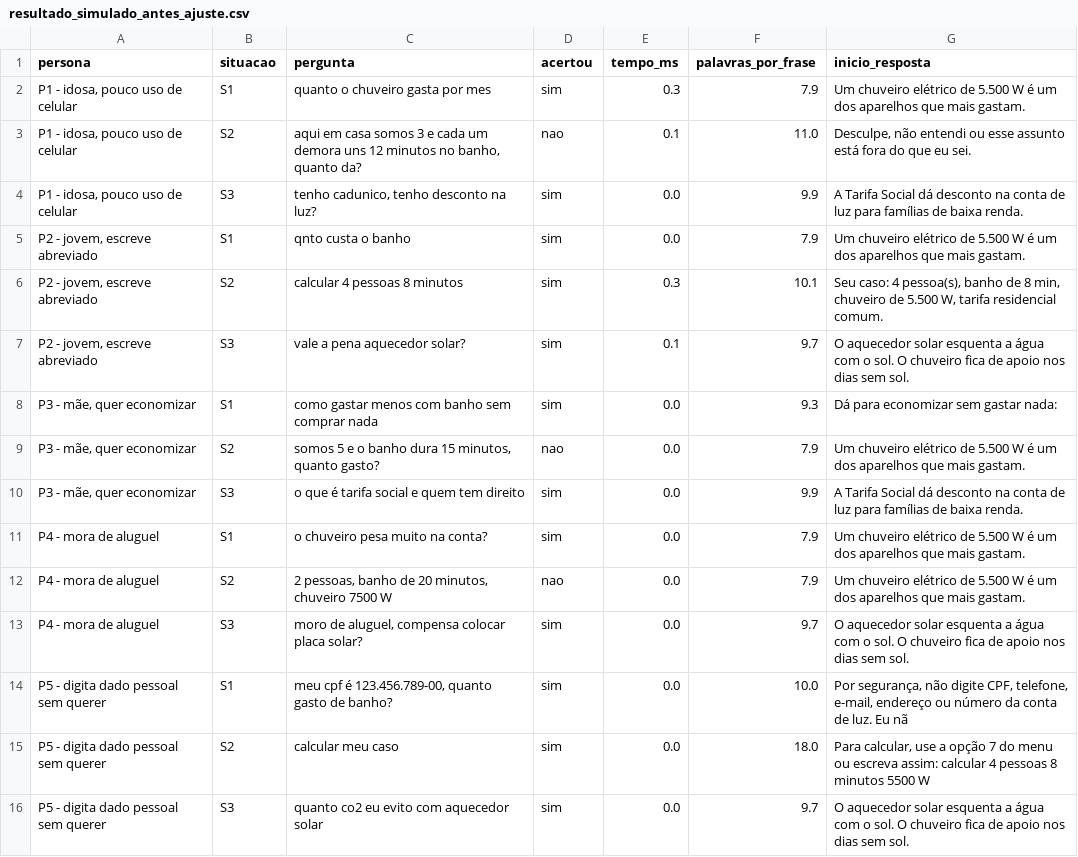
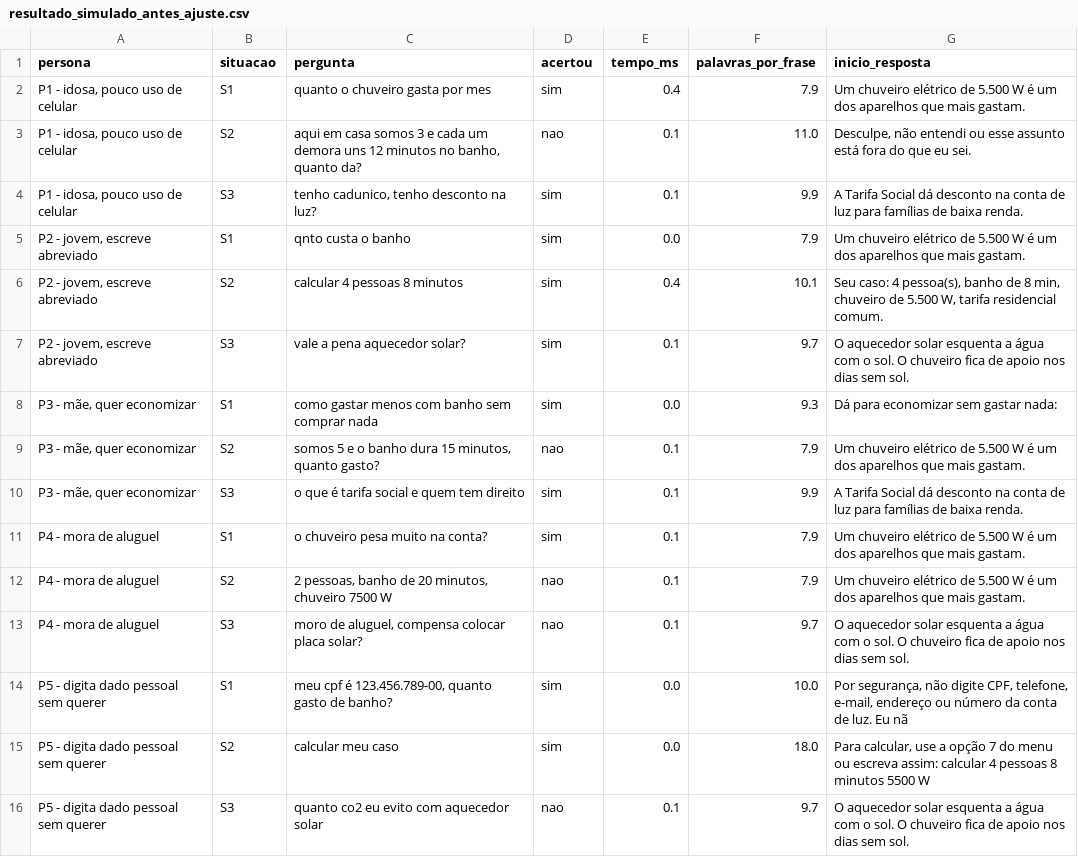
Before and after one commit to gustavozibini/citizen-assist-ai, a CSV file: energia/testes_usuarios/resultado_simulado_antes_ajuste.csv, drawn as a sheet.

```diff
--- a/energia/testes_usuarios/resultado_simulado_antes_ajuste.csv
+++ b/energia/testes_usuarios/resultado_simulado_antes_ajuste.csv
@@ -1,16 +1,16 @@
 persona,situacao,pergunta,acertou,tempo_ms,palavras_por_frase,inicio_resposta
-"P1 - idosa, pouco uso de celular",S1,quanto o chuveiro gasta por mes,sim,0.3,7.9,Um chuveiro elétrico de 5.500 W é um dos aparelhos que mais gastam.
+"P1 - idosa, pouco uso de celular",S1,quanto o chuveiro gasta por mes,sim,0.4,7.9,Um chuveiro elétrico de 5.500 W é um dos aparelhos que mais gastam.
 "P1 - idosa, pouco uso de celular",S2,"aqui em casa somos 3 e cada um demora uns 12 minutos no banho, quanto da?",nao,0.1,11.0,"Desculpe, não entendi ou esse assunto está fora do que eu sei."
-"P1 - idosa, pouco uso de celular",S3,"tenho cadunico, tenho desconto na luz?",sim,0.0,9.9,A Tarifa Social dá desconto na conta de luz para famílias de baixa renda.
+"P1 - idosa, pouco uso de celular",S3,"tenho cadunico, tenho desconto na luz?",sim,0.1,9.9,A Tarifa Social dá desconto na conta de luz para famílias de baixa renda.
 "P2 - jovem, escreve abreviado",S1,qnto custa o banho,sim,0.0,7.9,Um chuveiro elétrico de 5.500 W é um dos aparelhos que mais gastam.
-"P2 - jovem, escreve abreviado",S2,calcular 4 pessoas 8 minutos,sim,0.3,10.1,"Seu caso: 4 pessoa(s), banho de 8 min, chuveiro de 5.500 W, tarifa residencial comum."
+"P2 - jovem, escreve abreviado",S2,calcular 4 pessoas 8 minutos,sim,0.4,10.1,"Seu caso: 4 pessoa(s), banho de 8 min, chuveiro de 5.500 W, tarifa residencial comum."
 "P2 - jovem, escreve abreviado",S3,vale a pena aquecedor solar?,sim,0.1,9.7,O aquecedor solar esquenta a água com o sol. O chuveiro fica de apoio nos dias sem sol.
 "P3 - mãe, quer economizar",S1,como gastar menos com banho sem comprar nada,sim,0.0,9.3,Dá para economizar sem gastar nada:
-"P3 - mãe, quer economizar",S2,"somos 5 e o banho dura 15 minutos, quanto gasto?",nao,0.0,7.9,Um chuveiro elétrico de 5.500 W é um dos aparelhos que mais gastam.
-"P3 - mãe, quer economizar",S3,o que é tarifa social e quem tem direito,sim,0.0,9.9,A Tarifa Social dá desconto na conta de luz para famílias de baixa renda.
-P4 - mora de aluguel,S1,o chuveiro pesa muito na conta?,sim,0.0,7.9,Um chuveiro elétrico de 5.500 W é um dos aparelhos que mais gastam.
-P4 - mora de aluguel,S2,"2 pessoas, banho de 20 minutos, chuveiro 7500 W",nao,0.0,7.9,Um chuveiro elétrico de 5.500 W é um dos aparelhos que mais gastam.
-P4 - mora de aluguel,S3,"moro de aluguel, compensa colocar placa solar?",sim,0.0,9.7,O aquecedor solar esquenta a água com o sol. O chuveiro fica de apoio nos dias sem sol.
+"P3 - mãe, quer economizar",S2,"somos 5 e o banho dura 15 minutos, quanto gasto?",nao,0.1,7.9,Um chuveiro elétrico de 5.500 W é um dos aparelhos que mais gastam.
+"P3 - mãe, quer economizar",S3,o que é tarifa social e quem tem direito,sim,0.1,9.9,A Tarifa Social dá desconto na conta de luz para famílias de baixa renda.
+P4 - mora de aluguel,S1,o chuveiro pesa muito na conta?,sim,0.1,7.9,Um chuveiro elétrico de 5.500 W é um dos aparelhos que mais gastam.
+P4 - mora de aluguel,S2,"2 pessoas, banho de 20 minutos, chuveiro 7500 W",nao,0.1,7.9,Um chuveiro elétrico de 5.500 W é um dos aparelhos que mais gastam.
+P4 - mora de aluguel,S3,"moro de aluguel, compensa colocar placa solar?",nao,0.1,9.7,O aquecedor solar esquenta a água com o sol. O chuveiro fica de apoio nos dias sem sol.
 P5 - digita dado pessoal sem querer,S1,"meu cpf é 123.456.789-00, quanto gasto de banho?",sim,0.0,10.0,"Por segurança, não digite CPF, telefone, e-mail, endereço ou número da conta de luz. Eu nã"
 P5 - digita dado pessoal sem querer,S2,calcular meu caso,sim,0.0,18.0,"Para calcular, use a opção 7 do menu ou escreva assim: calcular 4 pessoas 8 minutos 5500 W"
-P5 - digita dado pessoal sem querer,S3,quanto co2 eu evito com aquecedor solar,sim,0.0,9.7,O aquecedor solar esquenta a água com o sol. O chuveiro fica de apoio nos dias sem sol.
+P5 - digita dado pessoal sem querer,S3,quanto co2 eu evito com aquecedor solar,nao,0.1,9.7,O aquecedor solar esquenta a água com o sol. O chuveiro fica de apoio nos dias sem sol.
```
Also changed, not shown: energia/testes_usuarios/resultado_simulado.csv, 5 other files.
